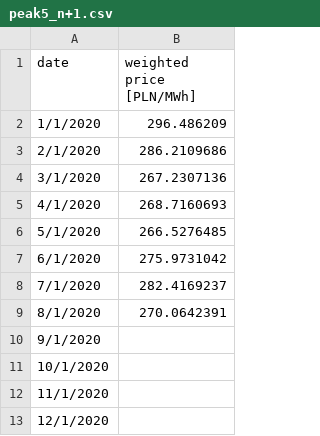
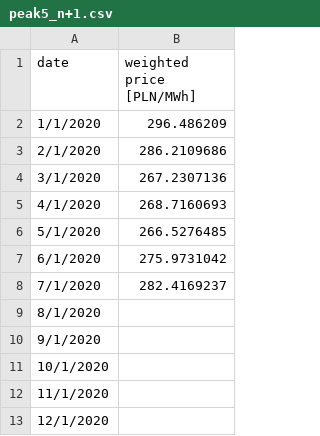
Before and after one commit to michal-jedra-fe/miesiecznik-public, a CSV file: peak5_n+1.csv, drawn as a sheet.

Commit message:
Update peak5_n+1.csv

```diff
--- a/peak5_n+1.csv
+++ b/peak5_n+1.csv
@@ -8,3 +8,3 @@ date,weighted price [PLN/MWh]
 7/1/2020,282.4169237
-8/1/2020,270.0642391
+8/1/2020,
 9/1/2020,
```
